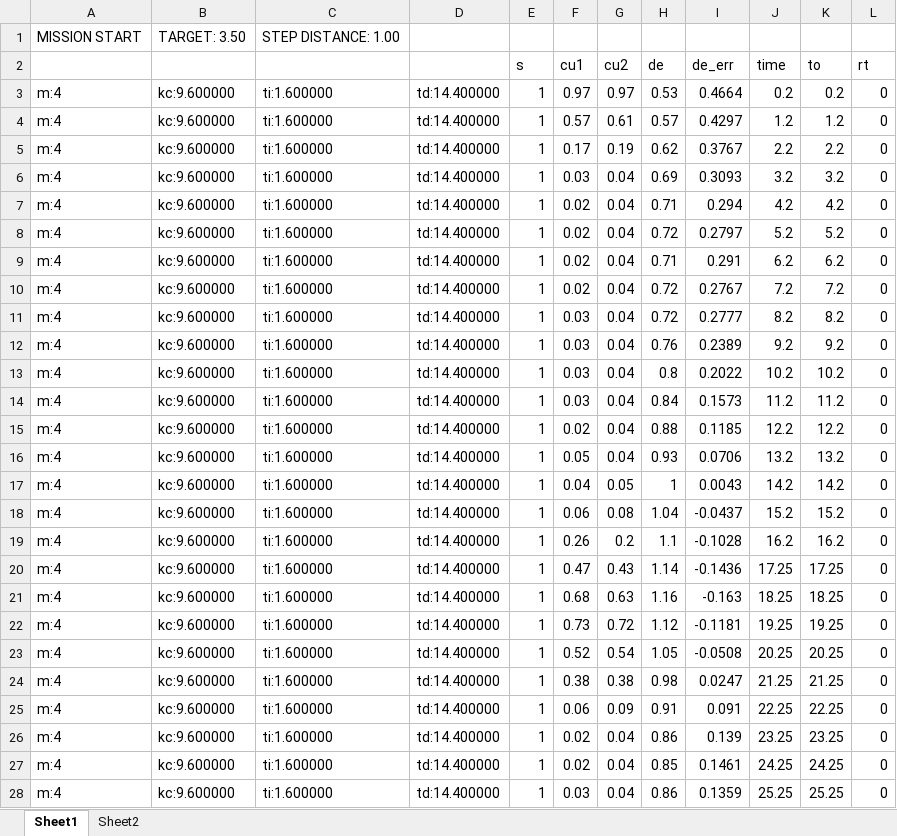
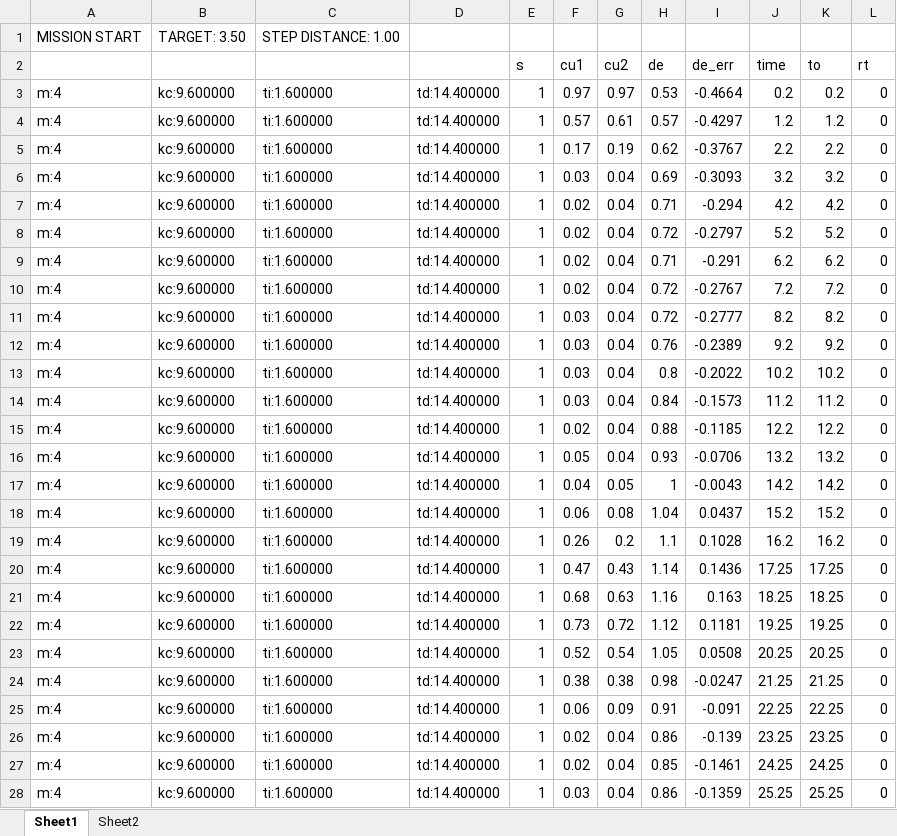
Before and after one commit to tarquasso/softroboticfish7, an Excel workbook: logging/16-07-28 good mission results.xlsx, sheet Sheet1, drawn as a sheet; only a part is shown; values as stored, in another font and other column widths than the file's, no borders; charts and pictures not drawn; the diff covers the shown part only; the diff names each change by its address in the sheet, - before the commit and + after, or states it on an @@ line.

```diff
--- a/logging/16-07-28 good mission results.xlsx (sheet Sheet1)
+++ b/logging/16-07-28 good mission results.xlsx (sheet Sheet1)
-I3 (de_err): 0.4664
+I3 (de_err): -0.4664
-I4 (de_err): 0.4297
+I4 (de_err): -0.4297
-I5 (de_err): 0.3767
+I5 (de_err): -0.3767
-I6 (de_err): 0.3093
+I6 (de_err): -0.3093
-I7 (de_err): 0.294
+I7 (de_err): -0.294
-I8 (de_err): 0.2797
+I8 (de_err): -0.2797
-I9 (de_err): 0.291
+I9 (de_err): -0.291
-I10 (de_err): 0.2767
+I10 (de_err): -0.2767
-I11 (de_err): 0.2777
+I11 (de_err): -0.2777
-I12 (de_err): 0.2389
+I12 (de_err): -0.2389
-I13 (de_err): 0.2022
+I13 (de_err): -0.2022
-I14 (de_err): 0.1573
+I14 (de_err): -0.1573
-I15 (de_err): 0.1185
+I15 (de_err): -0.1185
-I16 (de_err): 0.0706
+I16 (de_err): -0.0706
-I17 (de_err): 0.0043
+I17 (de_err): -0.0043
-I18 (de_err): -0.0437
+I18 (de_err): 0.0437
-I19 (de_err): -0.1028
+I19 (de_err): 0.1028
-I20 (de_err): -0.1436
+I20 (de_err): 0.1436
-I21 (de_err): -0.163
+I21 (de_err): 0.163
-I22 (de_err): -0.1181
+I22 (de_err): 0.1181
-I23 (de_err): -0.0508
+I23 (de_err): 0.0508
-I24 (de_err): 0.0247
+I24 (de_err): -0.0247
-I25 (de_err): 0.091
+I25 (de_err): -0.091
-I26 (de_err): 0.139
+I26 (de_err): -0.139
-I27 (de_err): 0.1461
+I27 (de_err): -0.1461
-I28 (de_err): 0.1359
+I28 (de_err): -0.1359
```
Also changed, not shown: 199 edited cells elsewhere in this sheet, charts or pictures, 4 other files.
